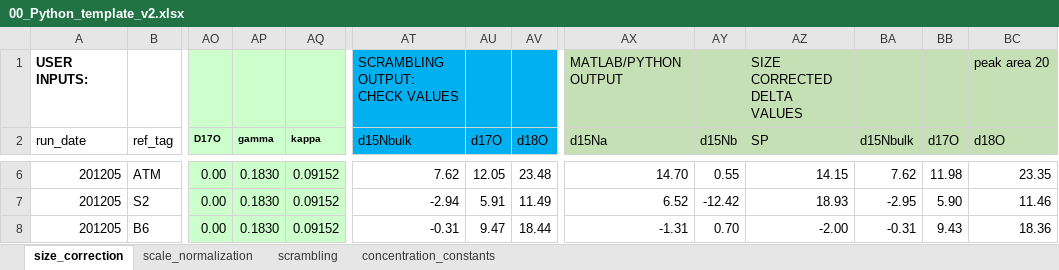
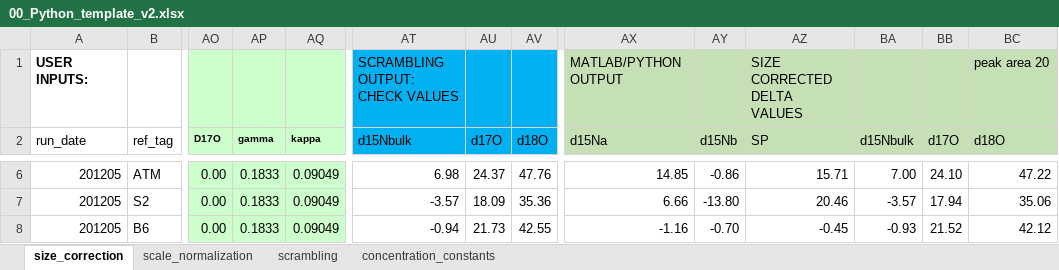
Before and after one commit to ckelly314/pyisotopomer, an Excel workbook: src/00_Python_template_v2.xlsx, sheet size_correction, drawn as a sheet; only a part is shown, gaps mark what is left out; values as stored, in another font and other column widths than the file's, no borders; the diff covers the shown part only; the diff names each change by its address in the sheet, - before the commit and + after, or states it on an @@ line.

```diff
--- a/src/00_Python_template_v2.xlsx (sheet size_correction)
+++ b/src/00_Python_template_v2.xlsx (sheet size_correction)
-AP6:AP8 (gamma): 0.1830
+AP6:AP8 (gamma): 0.1833
-AQ6:AQ8 (kappa): 0.09152
+AQ6:AQ8 (kappa): 0.09049
-AT6 (d15Nbulk): 7.62
+AT6 (d15Nbulk): 6.98
-AU6 (d17O): 12.05
+AU6 (d17O): 24.37
-AV6 (d18O): 23.48
+AV6 (d18O): 47.76
-AX6 (d15Na): 14.70
+AX6 (d15Na): 14.85
-AY6 (d15Nb): 0.55
+AY6 (d15Nb): -0.86
-AZ6 (SP): 14.15
+AZ6 (SP): 15.71
-BA6 (d15Nbulk): 7.62
+BA6 (d15Nbulk): 7.00
-BB6 (d17O): 11.98
+BB6 (d17O): 24.10
-BC6 (d18O): 23.35
+BC6 (d18O): 47.22
-AT7 (d15Nbulk): -2.94
+AT7 (d15Nbulk): -3.57
-AU7 (d17O): 5.91
+AU7 (d17O): 18.09
-AV7 (d18O): 11.49
+AV7 (d18O): 35.36
-AX7 (d15Na): 6.52
+AX7 (d15Na): 6.66
-AY7 (d15Nb): -12.42
+AY7 (d15Nb): -13.80
-AZ7 (SP): 18.93
+AZ7 (SP): 20.46
-BA7 (d15Nbulk): -2.95
+BA7 (d15Nbulk): -3.57
-BB7 (d17O): 5.90
+BB7 (d17O): 17.94
-BC7 (d18O): 11.46
+BC7 (d18O): 35.06
-AT8 (d15Nbulk): -0.31
+AT8 (d15Nbulk): -0.94
-AU8 (d17O): 9.47
+AU8 (d17O): 21.73
-AV8 (d18O): 18.44
+AV8 (d18O): 42.55
-AX8 (d15Na): -1.31
+AX8 (d15Na): -1.16
-AY8 (d15Nb): 0.70
+AY8 (d15Nb): -0.70
-AZ8 (SP): -2.00
+AZ8 (SP): -0.45
-BA8 (d15Nbulk): -0.31
+BA8 (d15Nbulk): -0.93
-BB8 (d17O): 9.43
+BB8 (d17O): 21.52
-BC8 (d18O): 18.36
+BC8 (d18O): 42.12
```
Also changed, not shown: 132 edited cells elsewhere in this sheet, charts or pictures, pyisotopomer_examples/00_Python_template_v2.xlsx.
